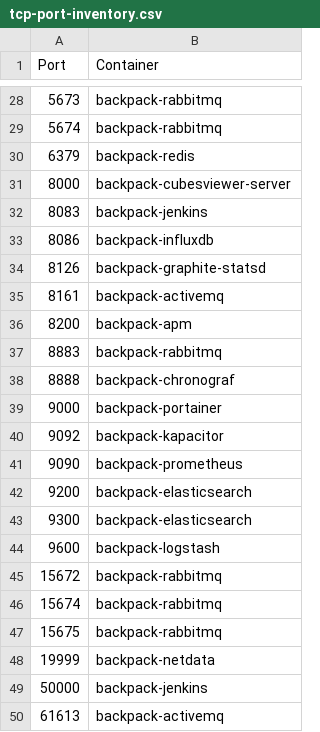
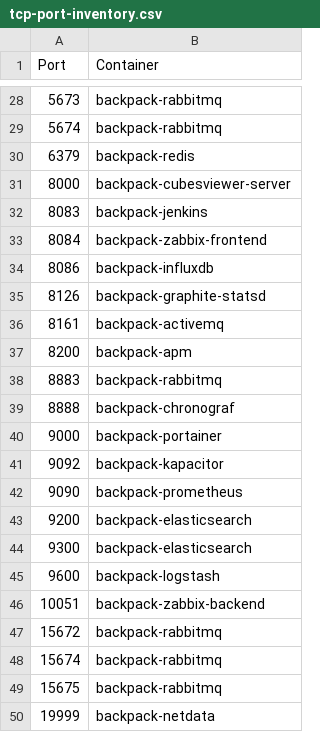
Before and after one commit to alexanderfefelov/docker-backpack, a CSV file: doc/tcp-port-inventory.csv, drawn as a sheet; only a part is shown, gaps mark what is left out; the shorter side is filled out with more unchanged rows.

Commit message:
Add Zabbix frontend

```diff
--- a/doc/tcp-port-inventory.csv
+++ b/doc/tcp-port-inventory.csv
@@ -32,2 +32,3 @@ Port,Container
 8083,backpack-jenkins
+8084,backpack-zabbix-frontend
 8086,backpack-influxdb
@@ -44,2 +45,3 @@ Port,Container
 9600,backpack-logstash
+10051,backpack-zabbix-backend
 15672,backpack-rabbitmq
```
Also changed, not shown: 16 other files.
